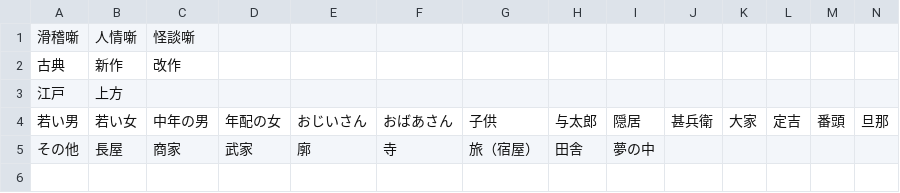
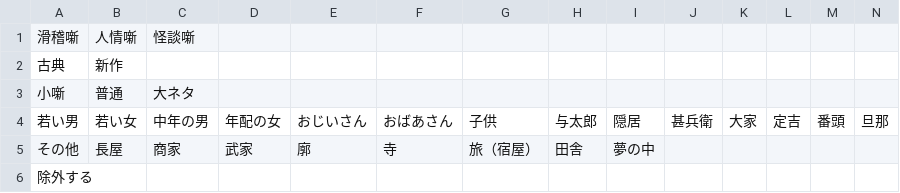
Before and after one commit to dainakao/dainakao, a CSV file: ynw_search/dataName.csv, drawn as a sheet; only a part is shown; removed rows and columns are numbered as before the commit, all else as after; rows hold the shown columns only; the diff names each change by its address in the sheet, - before the commit and + after, or states it on an @@ line.

```diff
--- a/ynw_search/dataName.csv
+++ b/ynw_search/dataName.csv
-C2: 改作
+C2: (empty)
-row 3: 江戸 | 上方
+row 3: 小噺 | 普通 | 大ネタ
+row 6: 除外する
```
Also changed, not shown: 32 other files.
